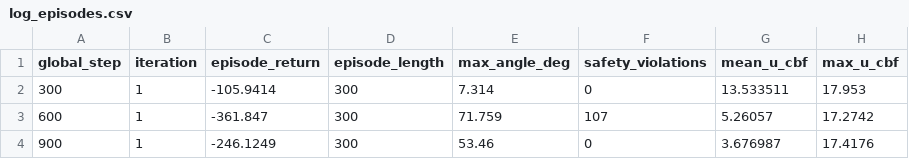
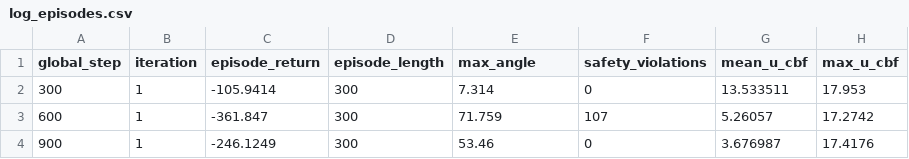
Before and after one commit to jchguerrero/safe-rl-cbf-gp, a CSV file: results/training_logs/log_episodes.csv, drawn as a sheet; only a part is shown.

```diff
--- a/results/training_logs/log_episodes.csv
+++ b/results/training_logs/log_episodes.csv
@@ -1,2 +1,2 @@
-global_step,iteration,episode_return,episode_length,max_angle_deg,safety_violations,mean_u_cbf,max_u_cbf
+global_step,iteration,episode_return,episode_length,max_angle,safety_violations,mean_u_cbf,max_u_cbf
 300,1,-105.9414,300,7.314,0,13.533511,17.953
```
Also changed, not shown: results/training_logs/log_iters.csv, 14 other files.
